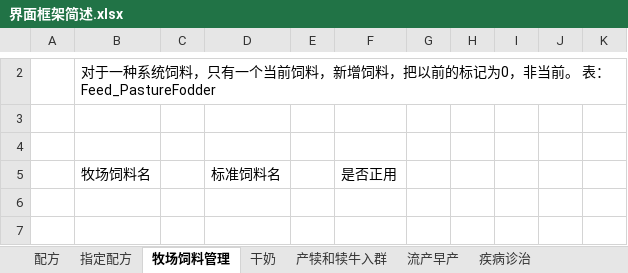
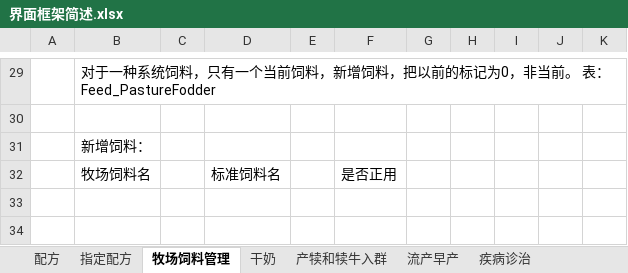
Before and after one commit to pitaya-studio/cow, an Excel workbook: @doc/界面框架简述.xlsx, sheet 牧场饲料管理, drawn as a sheet; only a part is shown, gaps mark what is left out; values as stored, in another font and other column widths than the file's, no borders; charts and pictures not drawn; addresses are those after the commit; the diff covers the shown part only; the diff names each change by its address in the sheet, - before the commit and + after, or states it on an @@ line.

```diff
--- a/@doc/界面框架简述.xlsx (sheet 牧场饲料管理)
+++ b/@doc/界面框架简述.xlsx (sheet 牧场饲料管理)
-B31: (empty)
+B31: 新增饲料：
```
Also changed, not shown: 27 added rows elsewhere in this sheet, other sheet tabs, charts or pictures, 3 other files.
